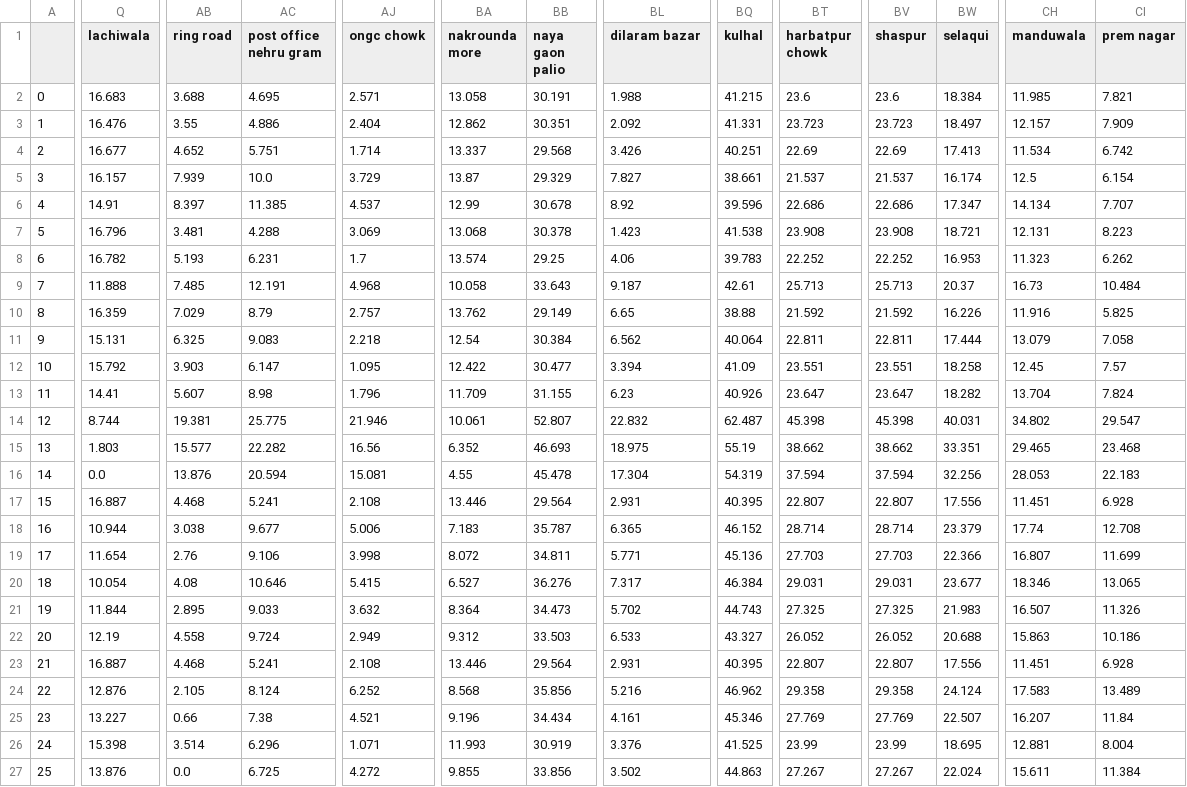
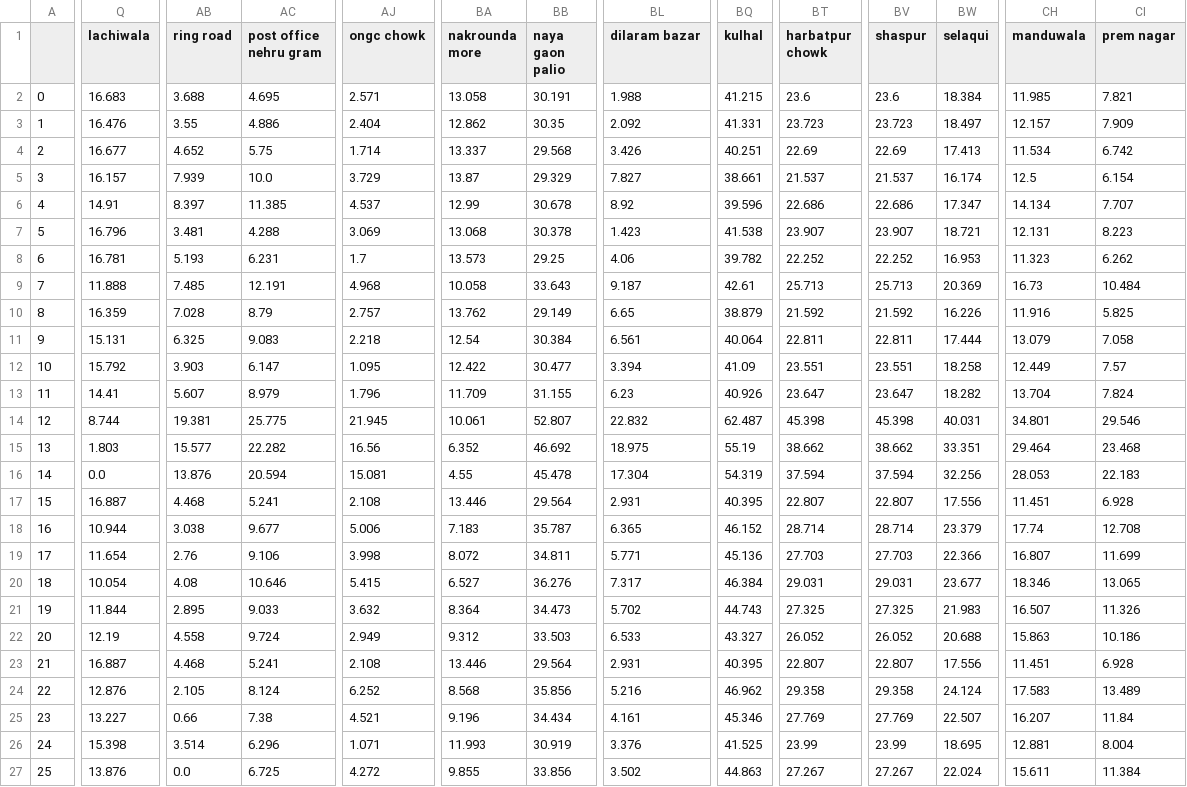
Before and after one commit to AditiJoshi1605/PBL-DAA, a CSV file: assets/distances_log.csv, drawn as a sheet; only a part is shown, gaps mark what is left out; the diff covers the shown part only; the diff names each change by its address in the sheet, - before the commit and + after, or states it on an @@ line.

```diff
--- a/assets/distances_log.csv
+++ b/assets/distances_log.csv
-BB3 (naya gaon palio): 30.351
+BB3 (naya gaon palio): 30.35
-AC4 (post office nehru gram): 5.751
+AC4 (post office nehru gram): 5.75
-BT7 (harbatpur chowk): 23.908
+BT7 (harbatpur chowk): 23.907
-BV7 (shaspur): 23.908
+BV7 (shaspur): 23.907
-Q8 (lachiwala): 16.782
+Q8 (lachiwala): 16.781
-BA8 (nakrounda more): 13.574
+BA8 (nakrounda more): 13.573
-BQ8 (kulhal): 39.783
+BQ8 (kulhal): 39.782
-BW9 (selaqui): 20.37
+BW9 (selaqui): 20.369
-AB10 (ring road): 7.029
+AB10 (ring road): 7.028
-BQ10 (kulhal): 38.88
+BQ10 (kulhal): 38.879
-BL11 (dilaram bazar): 6.562
+BL11 (dilaram bazar): 6.561
-CH12 (manduwala): 12.45
+CH12 (manduwala): 12.449
-AC13 (post office nehru gram): 8.98
+AC13 (post office nehru gram): 8.979
-AJ14 (ongc chowk): 21.946
+AJ14 (ongc chowk): 21.945
-CH14 (manduwala): 34.802
+CH14 (manduwala): 34.801
-CI14 (prem nagar): 29.547
+CI14 (prem nagar): 29.546
-BB15 (naya gaon palio): 46.693
+BB15 (naya gaon palio): 46.692
-CH15 (manduwala): 29.465
+CH15 (manduwala): 29.464
```
Also changed, not shown: 112 edited cells elsewhere in this file, 5 other files.
